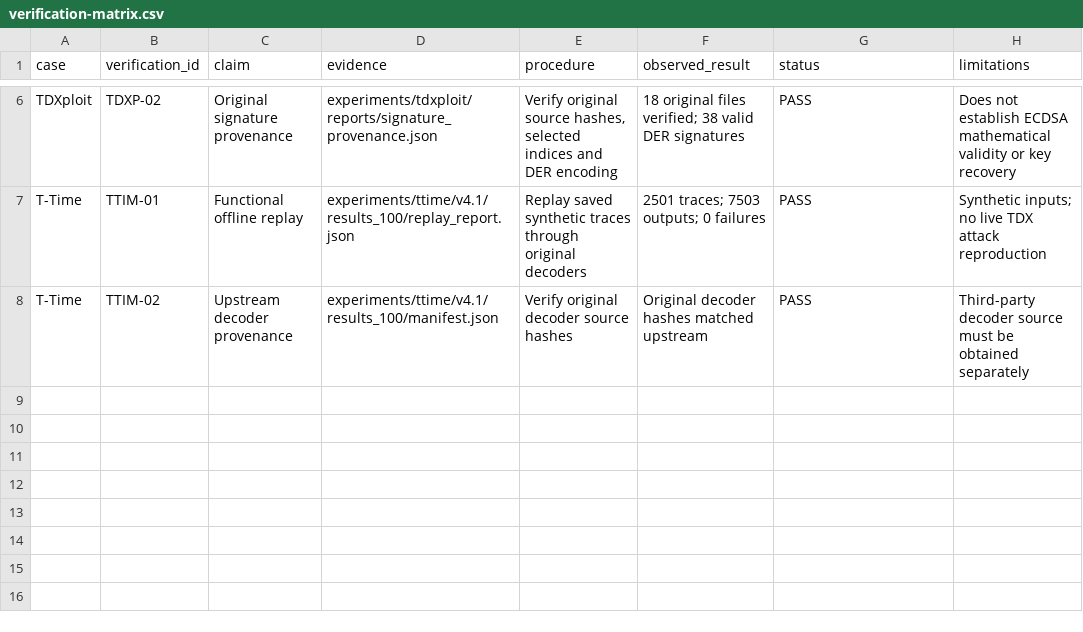
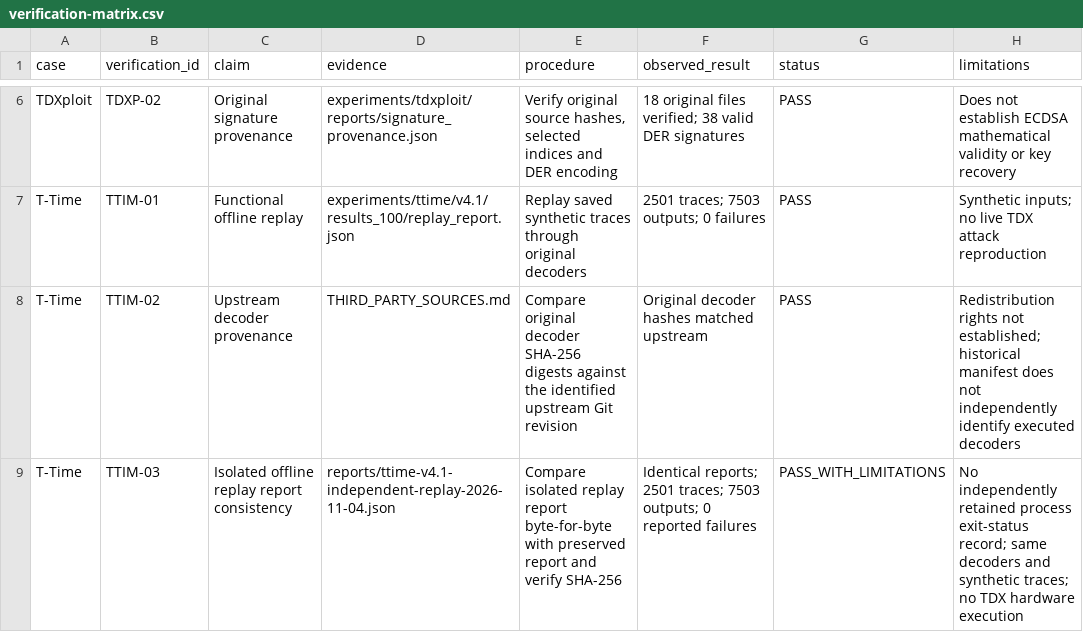
Before and after one commit to antomungal/intel-tdx-side-channel-artifact-assessment, a CSV file: reports/verification-matrix.csv, drawn as a sheet; only a part is shown, gaps mark what is left out.

Commit message:
docs: reconcile T-Time replay provenance and publication boundaries

```diff
--- a/reports/verification-matrix.csv
+++ b/reports/verification-matrix.csv
@@ -7,2 +7,3 @@ TDXploit,TDXP-02,Original signature provenance,experiments/tdxploit/reports/sign
 T-Time,TTIM-01,Functional offline replay,experiments/ttime/v4.1/results_100/replay_report.json,Replay saved synthetic traces through original decoders,2501 traces; 7503 outputs; 0 failures,PASS,Synthetic inputs; no live TDX attack reproduction
-T-Time,TTIM-02,Upstream decoder provenance,experiments/ttime/v4.1/results_100/manifest.json,Verify original decoder source hashes,Original decoder hashes matched upstream,PASS,Third-party decoder source must be obtained separately
+T-Time,TTIM-02,Upstream decoder provenance,THIRD_PARTY_SOURCES.md,Compare original decoder SHA-256 digests against the identified upstream Git revision,Original decoder hashes matched upstream,PASS,Redistribution rights not established; historical manifest does not independently identify executed decoders
+T-Time,TTIM-03,Isolated offline replay report consistency,reports/ttime-v4.1-independent-replay-2026-11-04.json,Compare isolated replay report byte-for-byte with preserved report and verify SHA-256,Identical reports; 2501 traces; 7503 outputs; 0 reported failures,PASS_WITH_LIMITATIONS,No independently retained process exit-status record; same decoders and synthetic traces; no TDX hardware execution
```
Also changed, not shown: 3 other files.
